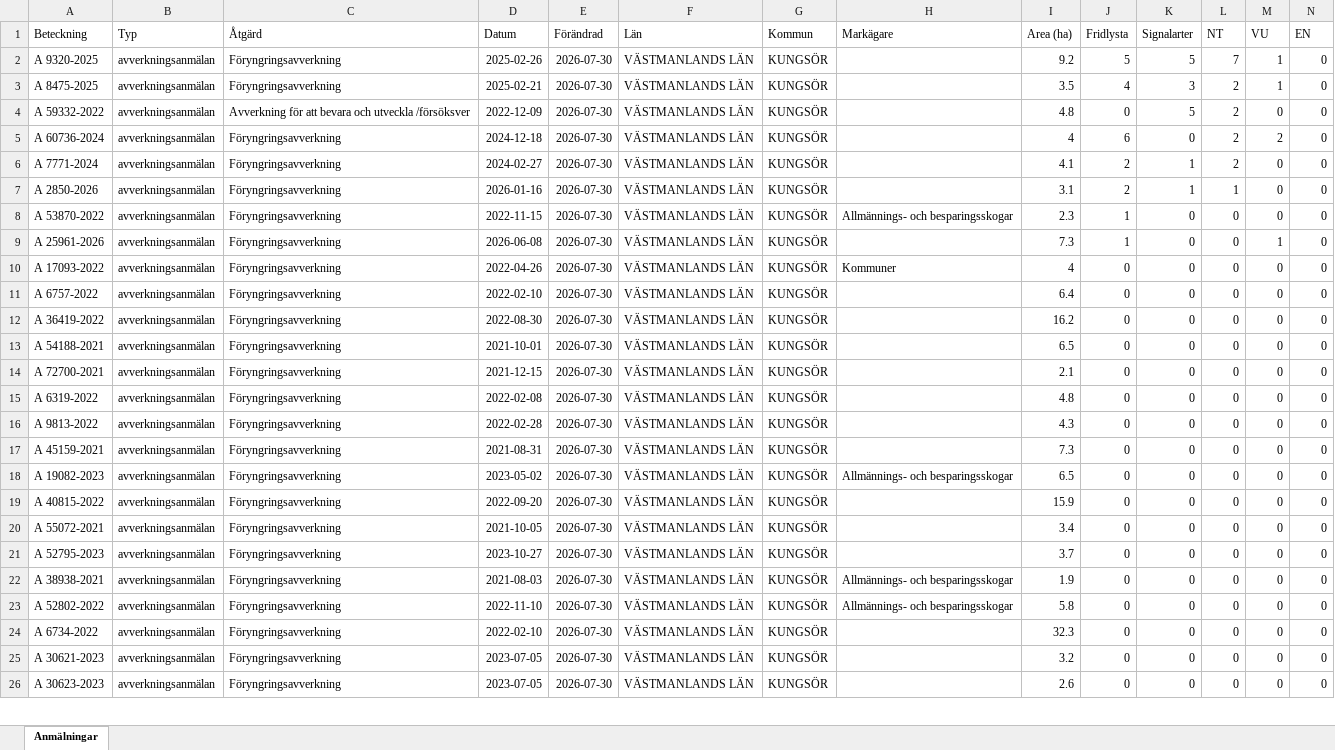
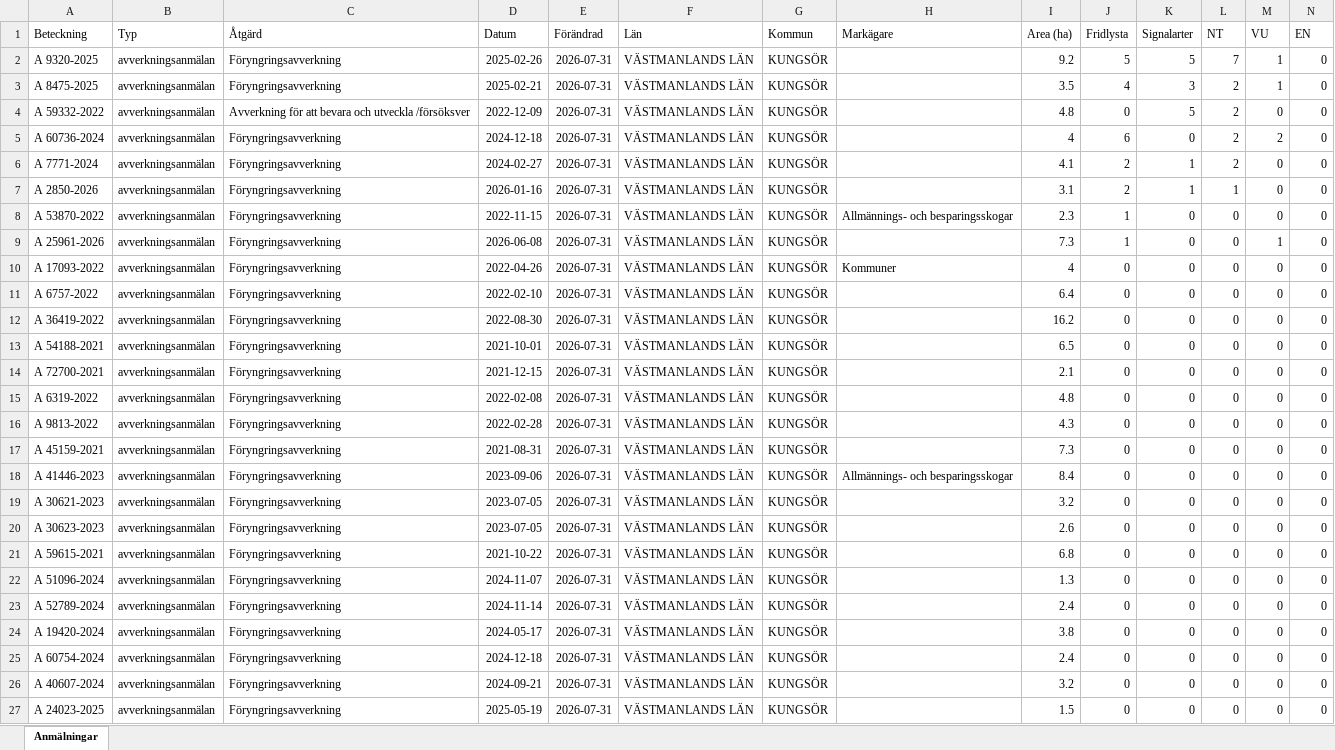
Before and after one commit to klasma/Logging_1960, an Excel workbook: Översikt KUNGSÖR.xlsx, sheet Anmälningar, drawn as a sheet; only a part is shown; values as stored, in another font and other column widths than the file's, no borders; addresses are those after the commit; rows hold the shown columns only; the diff covers the shown part only; the diff names each change by its address in the sheet, - before the commit and + after, or states it on an @@ line.

```diff
--- a/Översikt KUNGSÖR.xlsx (sheet Anmälningar)
+++ b/Översikt KUNGSÖR.xlsx (sheet Anmälningar)
-E2:E23 (Förändrad): 2026-07-30
+E2:E23 (Förändrad): 2026-07-31
-A18 (Beteckning): A 19082-2023
+A18 (Beteckning): A 41446-2023
-D18 (Datum): 2023-05-02
+D18 (Datum): 2023-09-06
-I18 (Area (ha)): 6.5
+I18 (Area (ha)): 8.4
-A19 (Beteckning): A 40815-2022
+A19 (Beteckning): A 30621-2023
-D19 (Datum): 2022-09-20
+D19 (Datum): 2023-07-05
-I19 (Area (ha)): 15.9
+I19 (Area (ha)): 3.2
-A20 (Beteckning): A 55072-2021
+A20 (Beteckning): A 30623-2023
-D20 (Datum): 2021-10-05
+D20 (Datum): 2023-07-05
-I20 (Area (ha)): 3.4
+I20 (Area (ha)): 2.6
-A21 (Beteckning): A 52795-2023
+A21 (Beteckning): A 59615-2021
-D21 (Datum): 2023-10-27
+D21 (Datum): 2021-10-22
-I21 (Area (ha)): 3.7
+I21 (Area (ha)): 6.8
-A22 (Beteckning): A 38938-2021
+A22 (Beteckning): A 51096-2024
-D22 (Datum): 2021-08-03
+D22 (Datum): 2024-11-07
-H22:H23 (Markägare): Allmännings- och besparingsskogar
+H22:H23 (Markägare): (empty)
-I22 (Area (ha)): 1.9
+I22 (Area (ha)): 1.3
-A23 (Beteckning): A 52802-2022
+A23 (Beteckning): A 52789-2024
-D23 (Datum): 2022-11-10
+D23 (Datum): 2024-11-14
-I23 (Area (ha)): 5.8
+I23 (Area (ha)): 2.4
+row 24: A 19420-2024 | avverkningsanmälan | Föryngringsavverkning | 2024-05-17 | 2026-07-31 | VÄSTMANLANDS LÄN | KUNGSÖR |  | 3.8 | 0 | 0 | 0 | 0 | 0
-A25 (Beteckning): A 6734-2022
+A25 (Beteckning): A 60754-2024
-D25 (Datum): 2022-02-10
+D25 (Datum): 2024-12-18
-E25:E27 (Förändrad): 2026-07-30
+E25:E27 (Förändrad): 2026-07-31
-I25 (Area (ha)): 32.3
+I25 (Area (ha)): 2.4
-A26 (Beteckning): A 30621-2023
+A26 (Beteckning): A 40607-2024
-D26 (Datum): 2023-07-05
+D26 (Datum): 2024-09-21
-A27 (Beteckning): A 30623-2023
+A27 (Beteckning): A 24023-2025
-D27 (Datum): 2023-07-05
+D27 (Datum): 2025-05-19
-I27 (Area (ha)): 2.6
+I27 (Area (ha)): 1.5
```
Also changed, not shown: 10 added rows, 11 removed rows and 102 edited cells elsewhere in this sheet, artfynd/A 25961-2026 artfynd.xlsx, artfynd/A 2850-2026 artfynd.xlsx, 44 other files.
